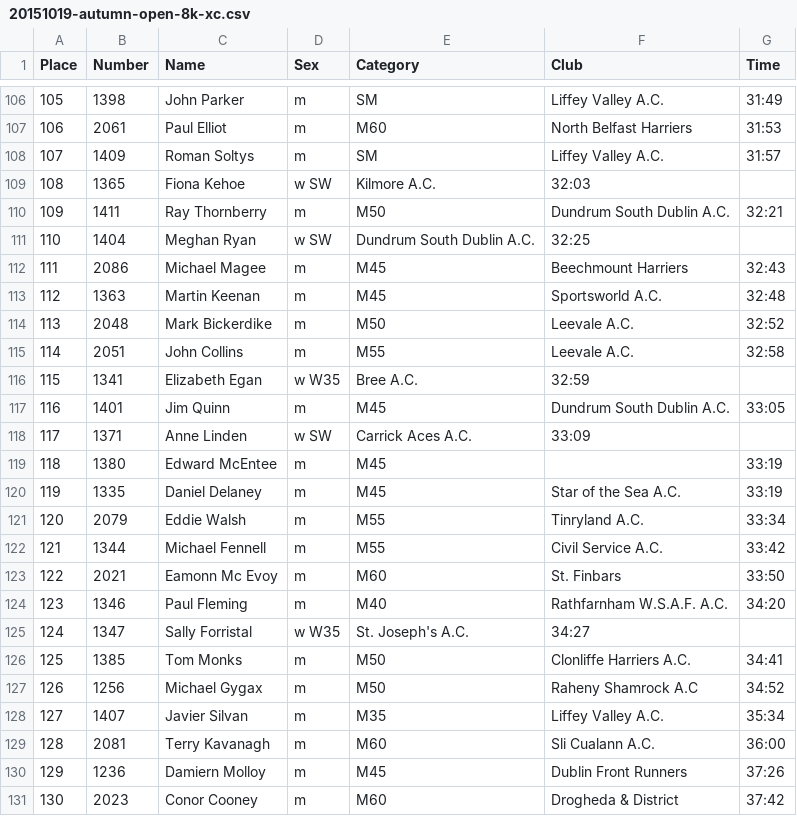
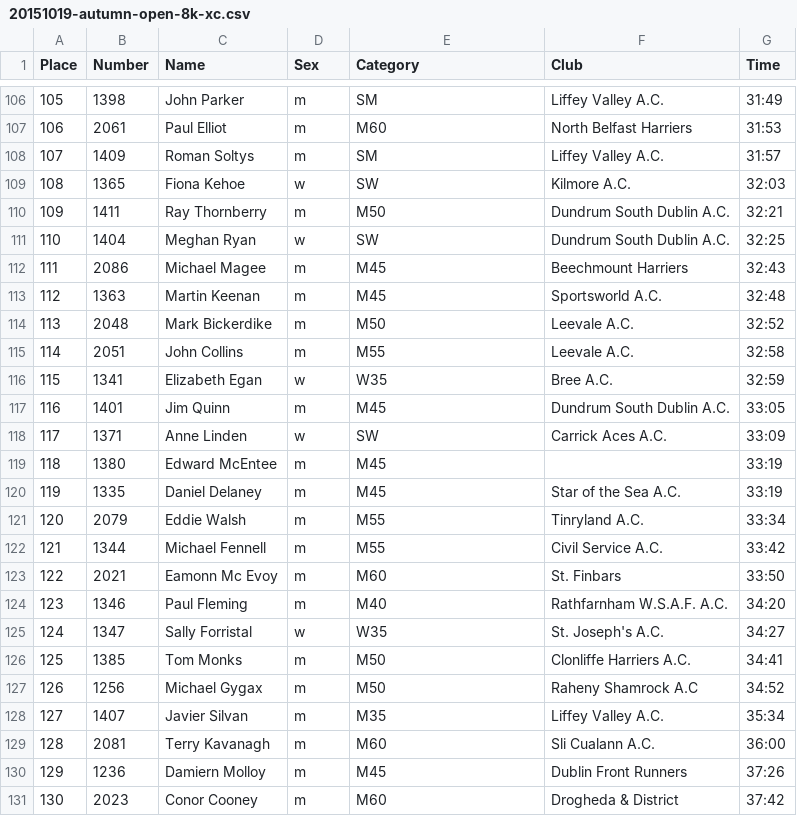
Before and after one commit to LiffeyValleyAC/race-results, a CSV file: races/20151019-autumn-open-8k-xc.csv, drawn as a sheet; only a part is shown, gaps mark what is left out.

Commit message:
Fixes the csv up a bit

```diff
--- a/races/20151019-autumn-open-8k-xc.csv
+++ b/races/20151019-autumn-open-8k-xc.csv
@@ -108,5 +108,5 @@ Place,Number,Name,Sex,Category,Club,Time
 107,1409,Roman Soltys,m,SM,Liffey Valley A.C.,31:57
-108,1365,Fiona Kehoe,w SW,Kilmore A.C.,32:03
+108,1365,Fiona Kehoe,w,SW,Kilmore A.C.,32:03
 109,1411,Ray Thornberry,m,M50,Dundrum South Dublin A.C.,32:21
-110,1404,Meghan Ryan,w SW,Dundrum South Dublin A.C.,32:25
+110,1404,Meghan Ryan,w,SW,Dundrum South Dublin A.C.,32:25
 111,2086,Michael Magee,m,M45,Beechmount Harriers,32:43
@@ -115,5 +115,5 @@ Place,Number,Name,Sex,Category,Club,Time
 114,2051,John Collins,m,M55,Leevale A.C.,32:58
-115,1341,Elizabeth Egan,w W35,Bree A.C.,32:59
+115,1341,Elizabeth Egan,w,W35,Bree A.C.,32:59
 116,1401,Jim Quinn,m,M45,Dundrum South Dublin A.C.,33:05
-117,1371,Anne Linden,w SW,Carrick Aces A.C.,33:09
+117,1371,Anne Linden,w,SW,Carrick Aces A.C.,33:09
 118,1380,Edward McEntee,m,M45,,33:19
@@ -124,3 +124,3 @@ Place,Number,Name,Sex,Category,Club,Time
 123,1346,Paul Fleming,m,M40,Rathfarnham W.S.A.F. A.C.,34:20
-124,1347,Sally Forristal,w W35,St. Joseph's A.C.,34:27
+124,1347,Sally Forristal,w,W35,St. Joseph's A.C.,34:27
 125,1385,Tom Monks,m,M50,Clonliffe Harriers A.C.,34:41
```
